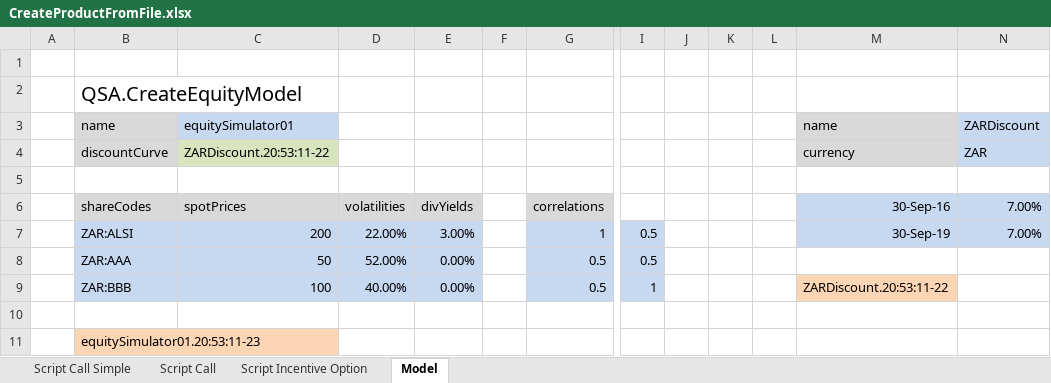
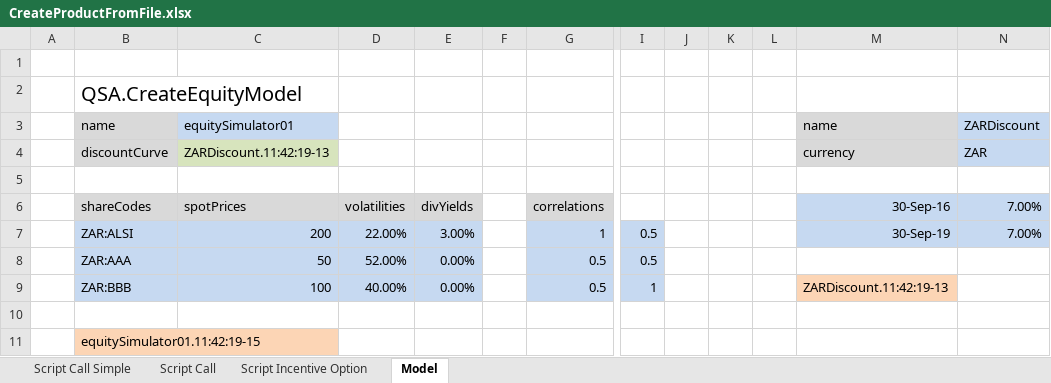
Before and after one commit to JamesLTaylor/QuantSA, an Excel workbook: ExcelExamples/CreateProductFromFile.xlsx, sheet Model, drawn as a sheet; only a part is shown, gaps mark what is left out; values as stored, in another font and other column widths than the file's, no borders; the diff names each change by its address in the sheet, - before the commit and + after, or states it on an @@ line.

Commit message:
Add GetUnderlyingFactors to simulators Some house keeping.

```diff
--- a/ExcelExamples/CreateProductFromFile.xlsx (sheet Model)
+++ b/ExcelExamples/CreateProductFromFile.xlsx (sheet Model)
-C4 (spotPrices): ZARDiscount.20:53:11-22
+C4 (spotPrices): ZARDiscount.11:42:19-13
-M9 (30-Sep-16): ZARDiscount.20:53:11-22
+M9 (30-Sep-16): ZARDiscount.11:42:19-13
-B11 (shareCodes): equitySimulator01.20:53:11-23
+B11 (shareCodes): equitySimulator01.11:42:19-15
```
Also changed, not shown: sheet Script Incentive Option, sheet Script Call Simple, sheet Script Call, ExcelExamples/GeneralSwap.xlsx, ExcelExamples/ZARSwap.xlsx, 8 other files.
